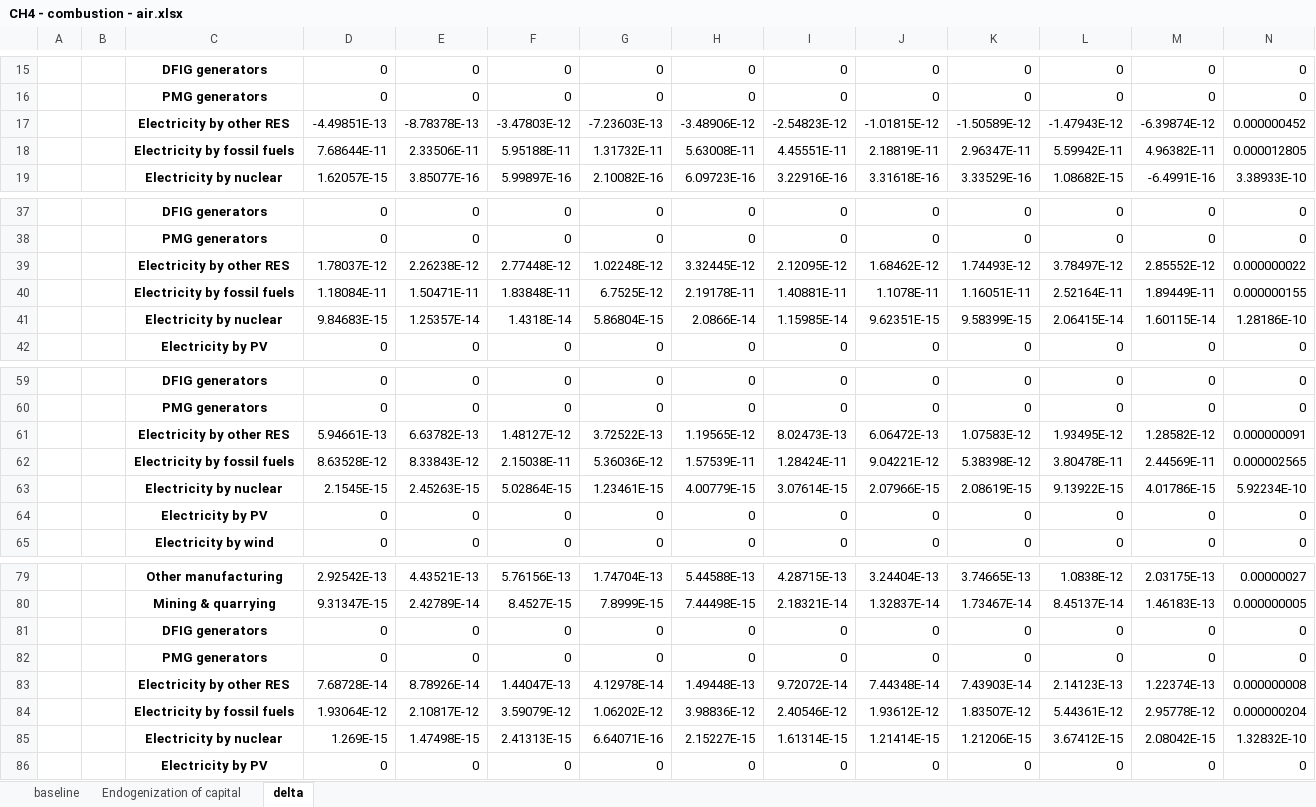
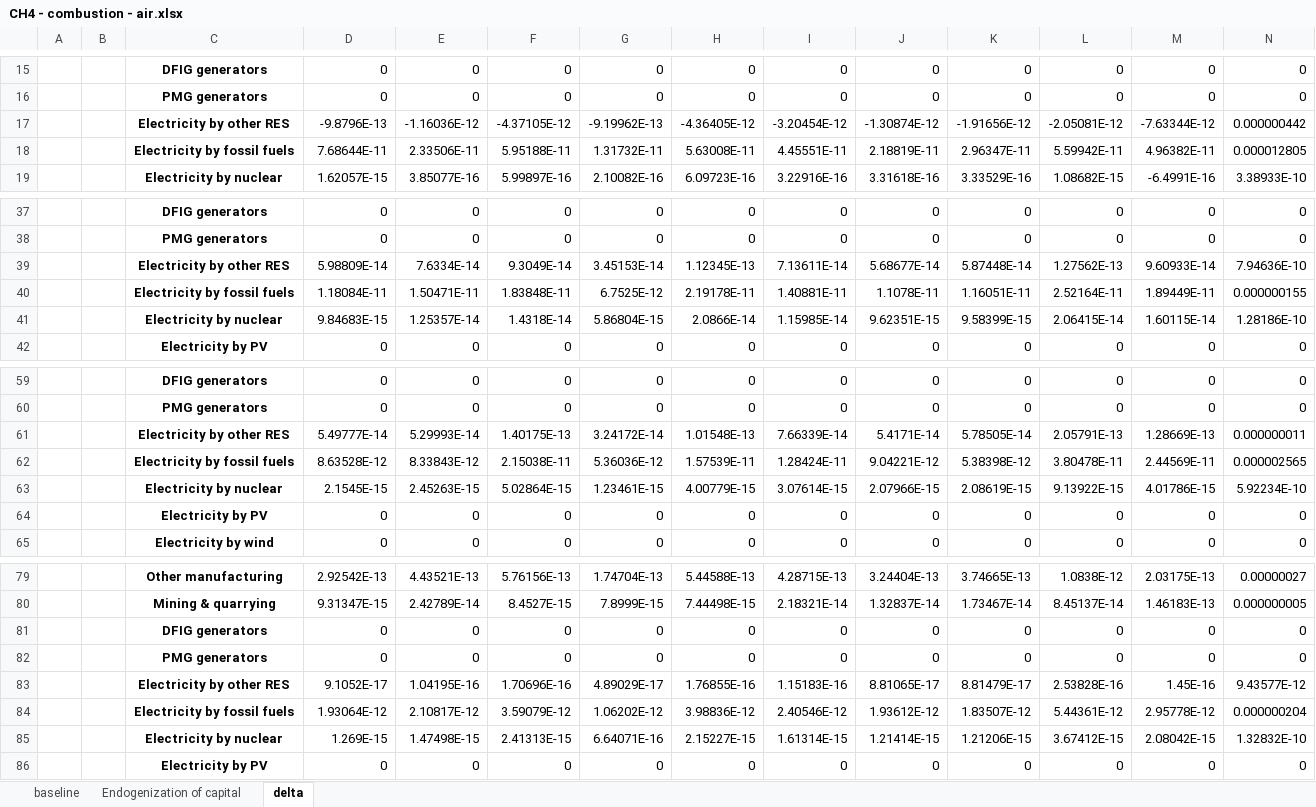
Before and after one commit to SESAM-Polimi/GT-IOA, an Excel workbook: Results/CH4 - combustion - air.xlsx, sheet delta, drawn as a sheet; only a part is shown, gaps mark what is left out; values as stored, in another font and other column widths than the file's, no borders; removed rows and columns are numbered as before the commit, all else as after; rows hold the shown columns only; the diff names each change by its address in the sheet, - before the commit and + after, or states it on an @@ line.

```diff
--- a/Results/CH4 - combustion - air.xlsx (sheet delta)
+++ b/Results/CH4 - combustion - air.xlsx (sheet delta)
-row 17:  |  | Electricity by other RES | -4.49851E-13 | -8.78378E-13 | -3.47803E-12 | -7.23603E-13 | -3.48906E-12 | -2.54823E-12 | -1.01815E-12 | -1.50589E-12 | -1.47943E-12 | -6.39874E-12 | 0.000000452
+row 17:  |  | Electricity by other RES | -9.8796E-13 | -1.16036E-12 | -4.37105E-12 | -9.19962E-13 | -4.36405E-12 | -3.20454E-12 | -1.30874E-12 | -1.91656E-12 | -2.05081E-12 | -7.63344E-12 | 0.000000442
-row 39:  |  | Electricity by other RES | 1.78037E-12 | 2.26238E-12 | 2.77448E-12 | 1.02248E-12 | 3.32445E-12 | 2.12095E-12 | 1.68462E-12 | 1.74493E-12 | 3.78497E-12 | 2.85552E-12 | 0.000000022
+row 39:  |  | Electricity by other RES | 5.98809E-14 | 7.6334E-14 | 9.3049E-14 | 3.45153E-14 | 1.12345E-13 | 7.13611E-14 | 5.68677E-14 | 5.87448E-14 | 1.27562E-13 | 9.60933E-14 | 7.94636E-10
-row 61:  |  | Electricity by other RES | 5.94661E-13 | 6.63782E-13 | 1.48127E-12 | 3.72522E-13 | 1.19565E-12 | 8.02473E-13 | 6.06472E-13 | 1.07583E-12 | 1.93495E-12 | 1.28582E-12 | 0.000000091
+row 61:  |  | Electricity by other RES | 5.49777E-14 | 5.29993E-14 | 1.40175E-13 | 3.24172E-14 | 1.01548E-13 | 7.66339E-14 | 5.4171E-14 | 5.78505E-14 | 2.05791E-13 | 1.28669E-13 | 0.000000011
-row 83:  |  | Electricity by other RES | 7.68728E-14 | 8.78926E-14 | 1.44047E-13 | 4.12978E-14 | 1.49448E-13 | 9.72072E-14 | 7.44348E-14 | 7.43903E-14 | 2.14123E-13 | 1.22374E-13 | 0.000000008
+row 83:  |  | Electricity by other RES | 9.1052E-17 | 1.04195E-16 | 1.70696E-16 | 4.89029E-17 | 1.76855E-16 | 1.15183E-16 | 8.81065E-17 | 8.81479E-17 | 2.53828E-16 | 1.45E-16 | 9.43577E-12
```
Also changed, not shown: sheet Endogenization of capital, sheet baseline, Aggregations/Aggregation_linkages.xlsx, Results/CO2 - combustion - air.xlsx, 27 other files.
